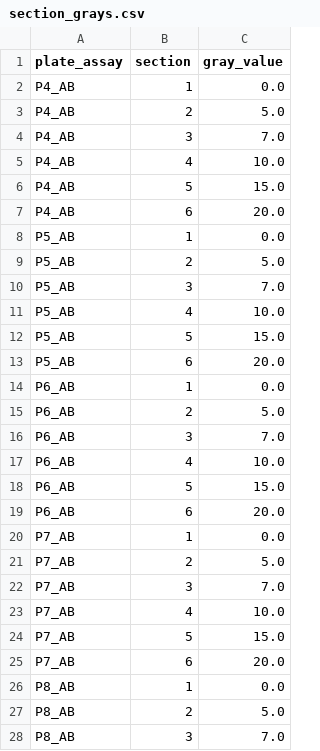
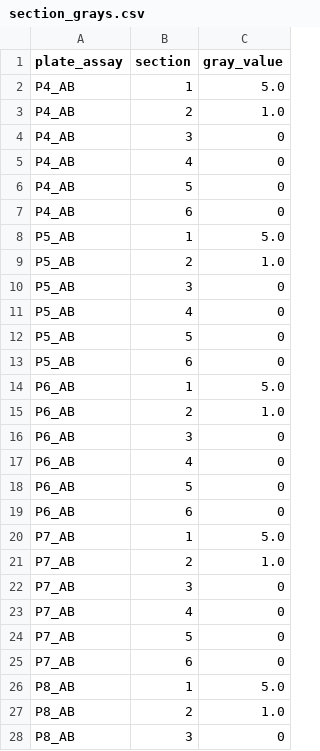
Before and after one commit to PablodlFuente/Plate-Analyzer, a CSV file: tmp/section_grays.csv, drawn as a sheet; only a part is shown; the diff covers the shown part only.

```diff
--- a/tmp/section_grays.csv
+++ b/tmp/section_grays.csv
@@ -1,28 +1,28 @@
 plate_assay,section,gray_value
-P4_AB,1,0.0
-P4_AB,2,5.0
-P4_AB,3,7.0
-P4_AB,4,10.0
-P4_AB,5,15.0
-P4_AB,6,20.0
-P5_AB,1,0.0
-P5_AB,2,5.0
-P5_AB,3,7.0
-P5_AB,4,10.0
-P5_AB,5,15.0
-P5_AB,6,20.0
-P6_AB,1,0.0
-P6_AB,2,5.0
-P6_AB,3,7.0
-P6_AB,4,10.0
-P6_AB,5,15.0
-P6_AB,6,20.0
-P7_AB,1,0.0
-P7_AB,2,5.0
-P7_AB,3,7.0
-P7_AB,4,10.0
-P7_AB,5,15.0
-P7_AB,6,20.0
-P8_AB,1,0.0
-P8_AB,2,5.0
-P8_AB,3,7.0
+P4_AB,1,5.0
+P4_AB,2,1.0
+P4_AB,3,0
+P4_AB,4,0
+P4_AB,5,0
+P4_AB,6,0
+P5_AB,1,5.0
+P5_AB,2,1.0
+P5_AB,3,0
+P5_AB,4,0
+P5_AB,5,0
+P5_AB,6,0
+P6_AB,1,5.0
+P6_AB,2,1.0
+P6_AB,3,0
+P6_AB,4,0
+P6_AB,5,0
+P6_AB,6,0
+P7_AB,1,5.0
+P7_AB,2,1.0
+P7_AB,3,0
+P7_AB,4,0
+P7_AB,5,0
+P7_AB,6,0
+P8_AB,1,5.0
+P8_AB,2,1.0
+P8_AB,3,0
```
Also changed, not shown: 93 edited cells elsewhere in this file, tmp/last_masks.csv, 5 other files.
